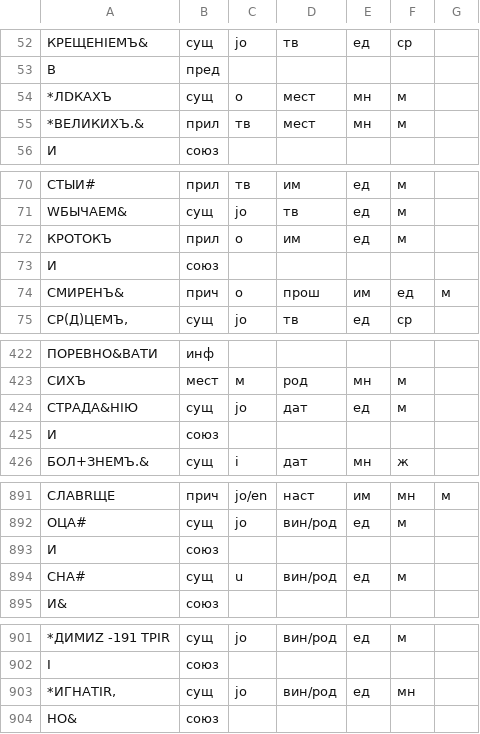
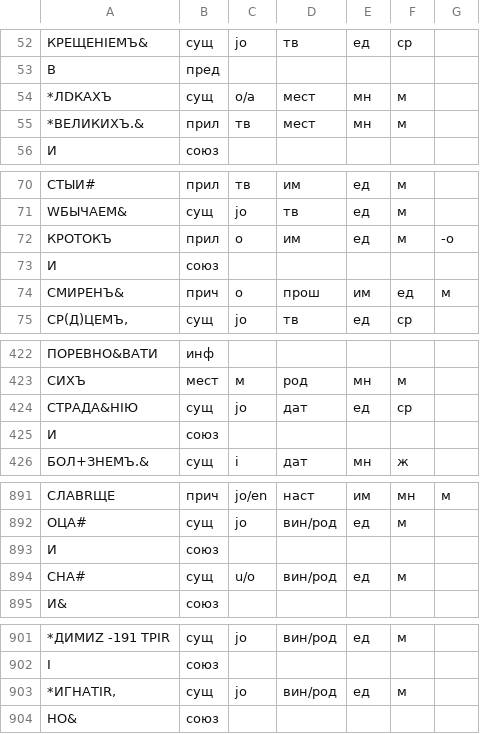
Before and after one commit to vintagentleman/scat-content, a TSV file: annotation/morphological/IgnVlg.tsv, drawn as a sheet; only a part is shown, gaps mark what is left out; the diff covers the shown part only; the diff names each change by its address in the sheet, - before the commit and + after, or states it on an @@ line.

```diff
--- a/annotation/morphological/IgnVlg.tsv
+++ b/annotation/morphological/IgnVlg.tsv
-C54: o
+C54: o/a
-G72: (empty)
+G72: -о
-F424: м
+F424: ср
-C894: u
+C894: u/o
-F903: мн
+F903: м
```
Also changed, not shown: 9 edited cells elsewhere in this file, annotation/morphological/CrlNvz.tsv.
